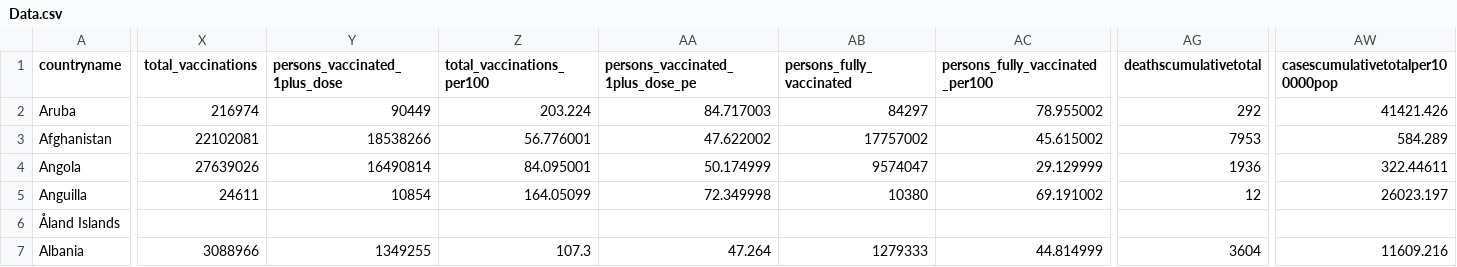
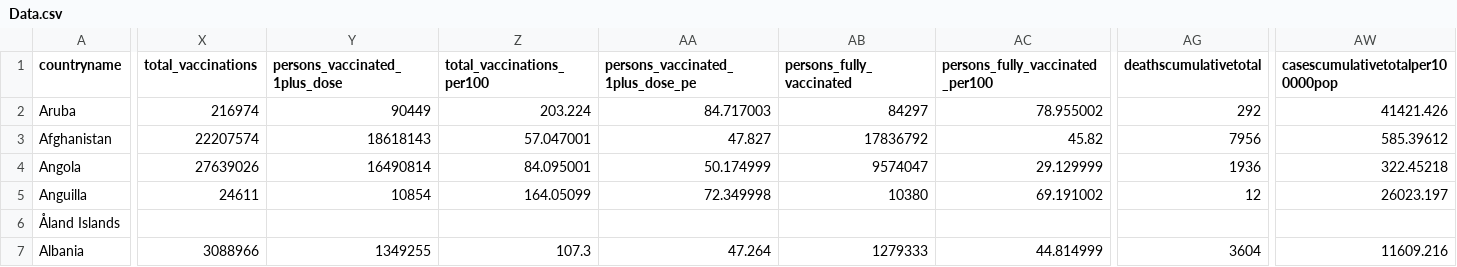
Before and after one commit to UNDP-Data/Vaccine-Equity-Dashboard-Data, a CSV file: Data.csv, drawn as a sheet; only a part is shown, gaps mark what is left out; the diff covers the shown part only; the diff names each change by its address in the sheet, - before the commit and + after, or states it on an @@ line.

Commit message:
Update Data.csv

```diff
--- a/Data.csv
+++ b/Data.csv
-X3 (total_vaccinations): 22102081
+X3 (total_vaccinations): 22207574
-Y3 (persons_vaccinated_1plus_dose): 18538266
+Y3 (persons_vaccinated_1plus_dose): 18618143
-Z3 (total_vaccinations_per100): 56.776001
+Z3 (total_vaccinations_per100): 57.047001
-AA3 (persons_vaccinated_1plus_dose_pe): 47.622002
+AA3 (persons_vaccinated_1plus_dose_pe): 47.827
-AB3 (persons_fully_vaccinated): 17757002
+AB3 (persons_fully_vaccinated): 17836792
-AC3 (persons_fully_vaccinated_per100): 45.615002
+AC3 (persons_fully_vaccinated_per100): 45.82
-AG3 (deathscumulativetotal): 7953
+AG3 (deathscumulativetotal): 7956
-AW3 (casescumulativetotalper100000pop): 584.289
+AW3 (casescumulativetotalper100000pop): 585.39612
-AW4 (casescumulativetotalper100000pop): 322.44611
+AW4 (casescumulativetotalper100000pop): 322.45218
```
Also changed, not shown: 5 edited cells elsewhere in this file.
